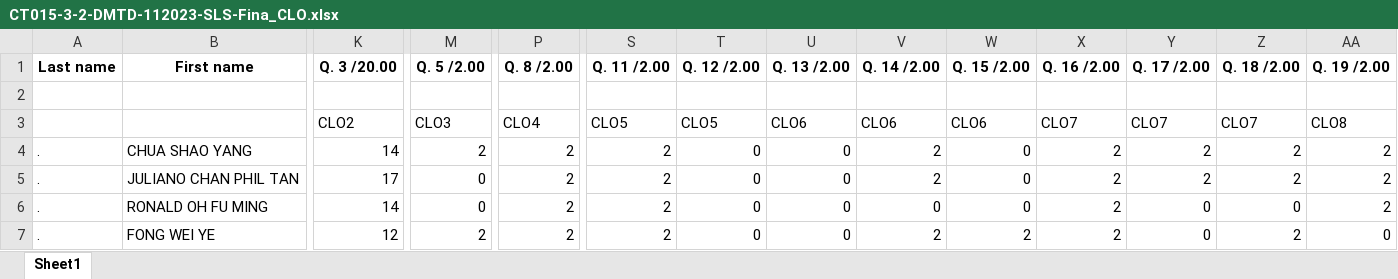
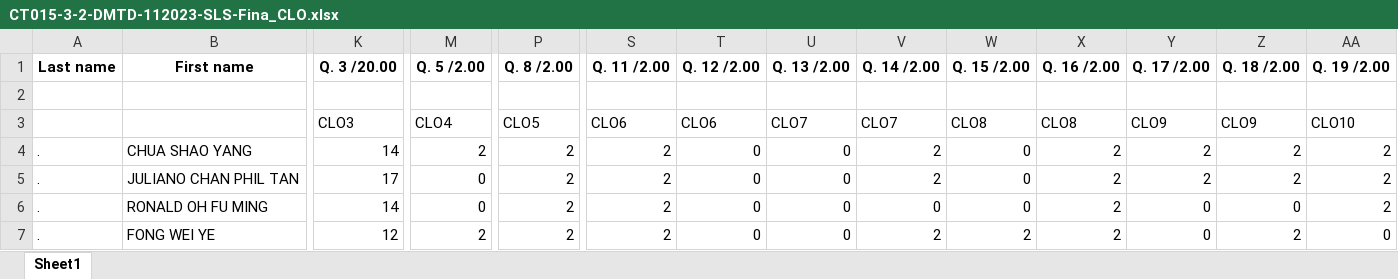
Before and after one commit to moodlesdatas/moodledatapower, an Excel workbook: uploads/CT015-3-2-DMTD-112023-SLS-Fina_CLO.xlsx, sheet Sheet1, drawn as a sheet; only a part is shown, gaps mark what is left out; values as stored, in another font and other column widths than the file's, no borders; the diff covers the shown part only; the diff names each change by its address in the sheet, - before the commit and + after, or states it on an @@ line.

Commit message:
file data updated

```diff
--- a/uploads/CT015-3-2-DMTD-112023-SLS-Fina_CLO.xlsx (sheet Sheet1)
+++ b/uploads/CT015-3-2-DMTD-112023-SLS-Fina_CLO.xlsx (sheet Sheet1)
-K3 (Q. 3 /20.00): CLO2
+K3 (Q. 3 /20.00): CLO3
-M3 (Q. 5 /2.00): CLO3
+M3 (Q. 5 /2.00): CLO4
-P3 (Q. 8 /2.00): CLO4
+P3 (Q. 8 /2.00): CLO5
-S3 (Q. 11 /2.00): CLO5
+S3 (Q. 11 /2.00): CLO6
-T3 (Q. 12 /2.00): CLO5
+T3 (Q. 12 /2.00): CLO6
-U3 (Q. 13 /2.00): CLO6
+U3 (Q. 13 /2.00): CLO7
-V3 (Q. 14 /2.00): CLO6
+V3 (Q. 14 /2.00): CLO7
-W3 (Q. 15 /2.00): CLO6
+W3 (Q. 15 /2.00): CLO8
-X3 (Q. 16 /2.00): CLO7
+X3 (Q. 16 /2.00): CLO8
-Y3 (Q. 17 /2.00): CLO7
+Y3 (Q. 17 /2.00): CLO9
-Z3 (Q. 18 /2.00): CLO7
+Z3 (Q. 18 /2.00): CLO9
-AA3 (Q. 19 /2.00): CLO8
+AA3 (Q. 19 /2.00): CLO10
```
Also changed, not shown: 2 edited cells elsewhere in this sheet.
